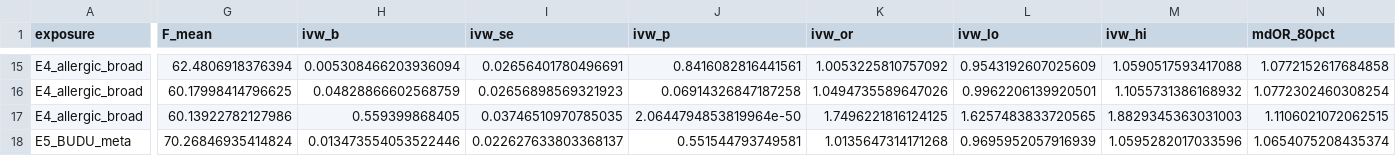
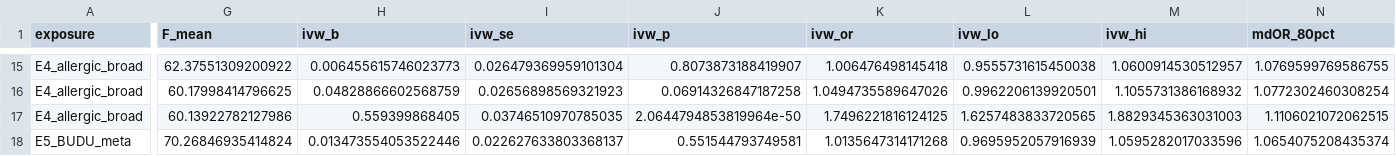
Before and after one commit to vp-thehuman/phenotype-definition-audit, a CSV file: results/Table1_full_results_v2.csv, drawn as a sheet; only a part is shown, gaps mark what is left out; the diff covers the shown part only; the diff names each change by its address in the sheet, - before the commit and + after, or states it on an @@ line.

```diff
--- a/results/Table1_full_results_v2.csv
+++ b/results/Table1_full_results_v2.csv
-G15 (F_mean): 62.4806918376394
+G15 (F_mean): 62.37551309200922
-H15 (ivw_b): 0.005308466203936094
+H15 (ivw_b): 0.006455615746023773
-I15 (ivw_se): 0.02656401780496691
+I15 (ivw_se): 0.026479369959101304
-J15 (ivw_p): 0.8416082816441561
+J15 (ivw_p): 0.8073873188419907
-K15 (ivw_or): 1.0053225810757092
+K15 (ivw_or): 1.006476498145418
-L15 (ivw_lo): 0.9543192607025609
+L15 (ivw_lo): 0.9555731615450038
-M15 (ivw_hi): 1.0590517593417088
+M15 (ivw_hi): 1.0600914530512957
-N15 (mdOR_80pct): 1.0772152617684858
+N15 (mdOR_80pct): 1.0769599769586755
```
Also changed, not shown: 4 added rows, 4 removed rows and 20 edited cells elsewhere in this file, results/Table2_definition_concordance.csv, results/Table3_mvmr.csv, 36 other files.
